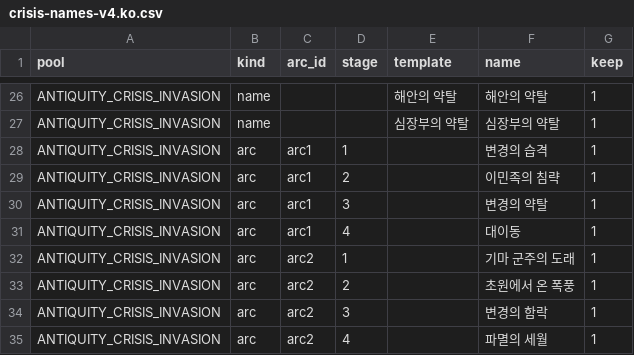
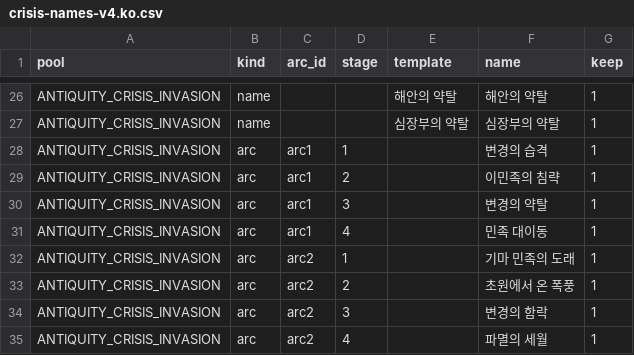
Before and after one commit to tmtmiller1/civilizationvii-demographics, a CSV file: text/data/crisis-names-v4.ko.csv, drawn as a sheet; only a part is shown, gaps mark what is left out; the diff covers the shown part only.

Commit message:
crisis-names (ko): apply native-speaker feedback — 민족 대이동, 대유목 연맹 (Great Horde fix), 대재앙, 열병의 시대, 기마 민족의 도래, 제국 중심부에서 온 폭풍, 역병의 시대, 쇠약의 역병

```diff
--- a/text/data/crisis-names-v4.ko.csv
+++ b/text/data/crisis-names-v4.ko.csv
@@ -30,4 +30,4 @@ ANTIQUITY_CRISIS_INVASION,arc,arc1,2,,이민족의 침략,1
 ANTIQUITY_CRISIS_INVASION,arc,arc1,3,,변경의 약탈,1
-ANTIQUITY_CRISIS_INVASION,arc,arc1,4,,대이동,1
-ANTIQUITY_CRISIS_INVASION,arc,arc2,1,,기마 군주의 도래,1
+ANTIQUITY_CRISIS_INVASION,arc,arc1,4,,민족 대이동,1
+ANTIQUITY_CRISIS_INVASION,arc,arc2,1,,기마 민족의 도래,1
 ANTIQUITY_CRISIS_INVASION,arc,arc2,2,,초원에서 온 폭풍,1
```
Also changed, not shown: 16 edited cells elsewhere in this file.
